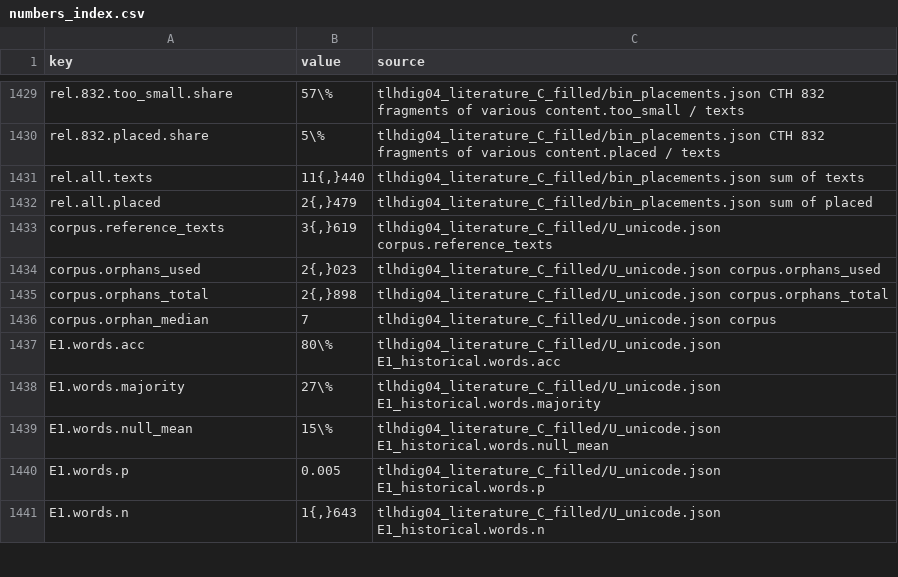
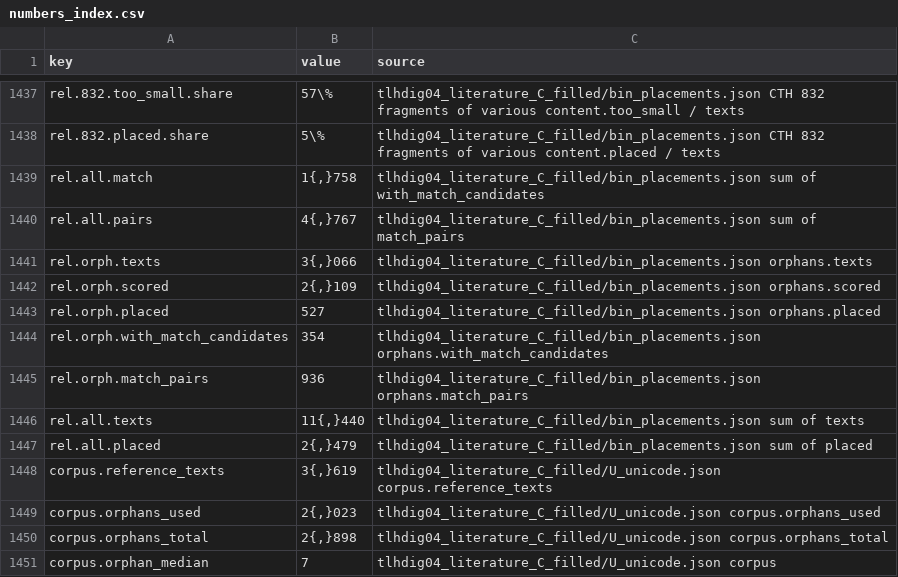
Before and after one commit to shaigordin/measuring-scribal-literacy, a CSV file: paper/generated/numbers_index.csv, drawn as a sheet; only a part is shown, gaps mark what is left out; the shorter side is filled out with more unchanged rows; the diff covers the shown part only.

```diff
--- a/paper/generated/numbers_index.csv
+++ b/paper/generated/numbers_index.csv
@@ -1430,2 +1438,9 @@ rel.832.too_small.share,57\%,tlhdig04_literature_C_filled/bin_placements.json CT
 rel.832.placed.share,5\%,tlhdig04_literature_C_filled/bin_placements.json CTH 832 fragments of various content.placed / texts
+rel.all.match,"1{,}758",tlhdig04_literature_C_filled/bin_placements.json sum of with_match_candidates
+rel.all.pairs,"4{,}767",tlhdig04_literature_C_filled/bin_placements.json sum of match_pairs
+rel.orph.texts,"3{,}066",tlhdig04_literature_C_filled/bin_placements.json orphans.texts
+rel.orph.scored,"2{,}109",tlhdig04_literature_C_filled/bin_placements.json orphans.scored
+rel.orph.placed,527,tlhdig04_literature_C_filled/bin_placements.json orphans.placed
+rel.orph.with_match_candidates,354,tlhdig04_literature_C_filled/bin_placements.json orphans.with_match_candidates
+rel.orph.match_pairs,936,tlhdig04_literature_C_filled/bin_placements.json orphans.match_pairs
 rel.all.texts,"11{,}440",tlhdig04_literature_C_filled/bin_placements.json sum of texts
```
Also changed, not shown: 16 added rows elsewhere in this file, 6 other files.
